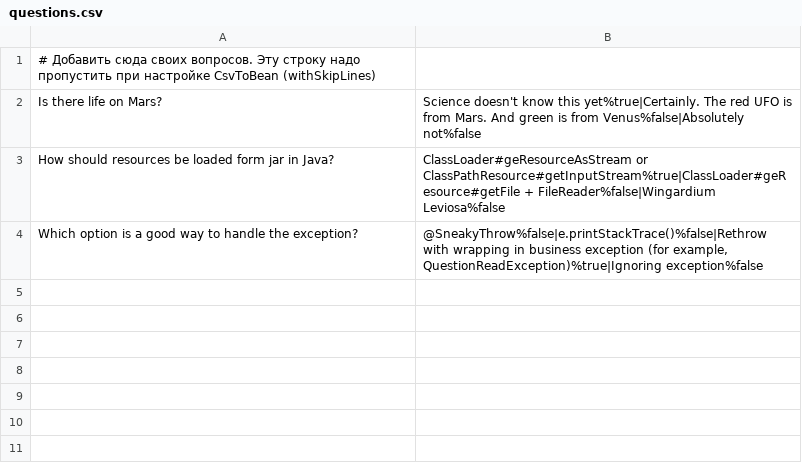
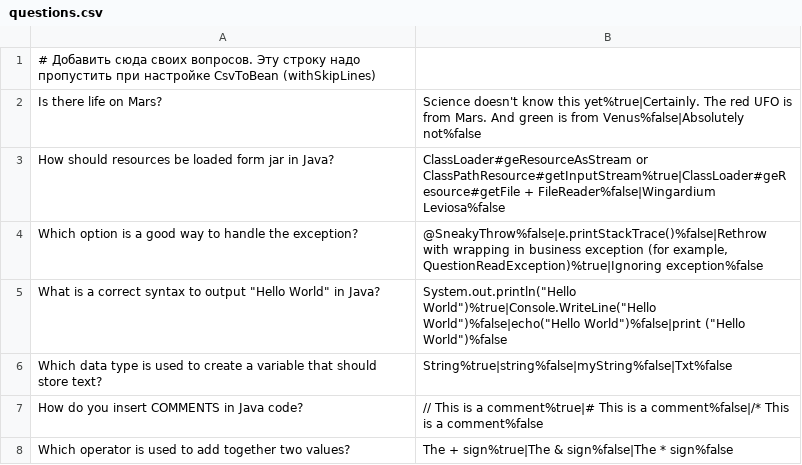
Before and after one commit to ypivanov-hill/2024-09-otus-spring-Ivanov, a CSV file: hw01/src/main/resources/questions.csv, drawn as a sheet; the diff names each change by its address in the sheet, - before the commit and + after, or states it on an @@ line.

```diff
--- a/hw01/src/main/resources/questions.csv
+++ b/hw01/src/main/resources/questions.csv
+row 5: What is a correct syntax to output "Hello World" in Java? | System.out.println("Hello World")%true|Console.WriteLine("Hello World")%false|echo("Hello World")%false|print ("Hello World")%false
+row 6: Which data type is used to create a variable that should store text? | String%true|string%false|myString%false|Txt%false
+row 7: How do you insert COMMENTS in Java code? | // This is a comment%true|# This is a comment%false|/* This is a comment%false
+row 8: Which operator is used to add together two values? | The + sign%true|The & sign%false|The * sign%false
```
Also changed, not shown: 3 other files.
